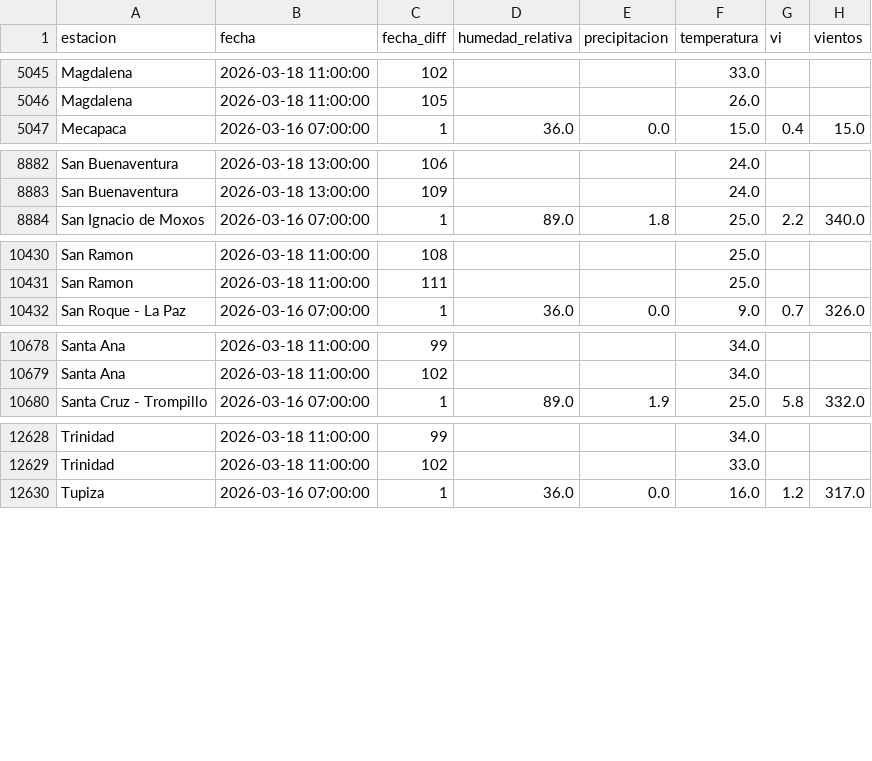
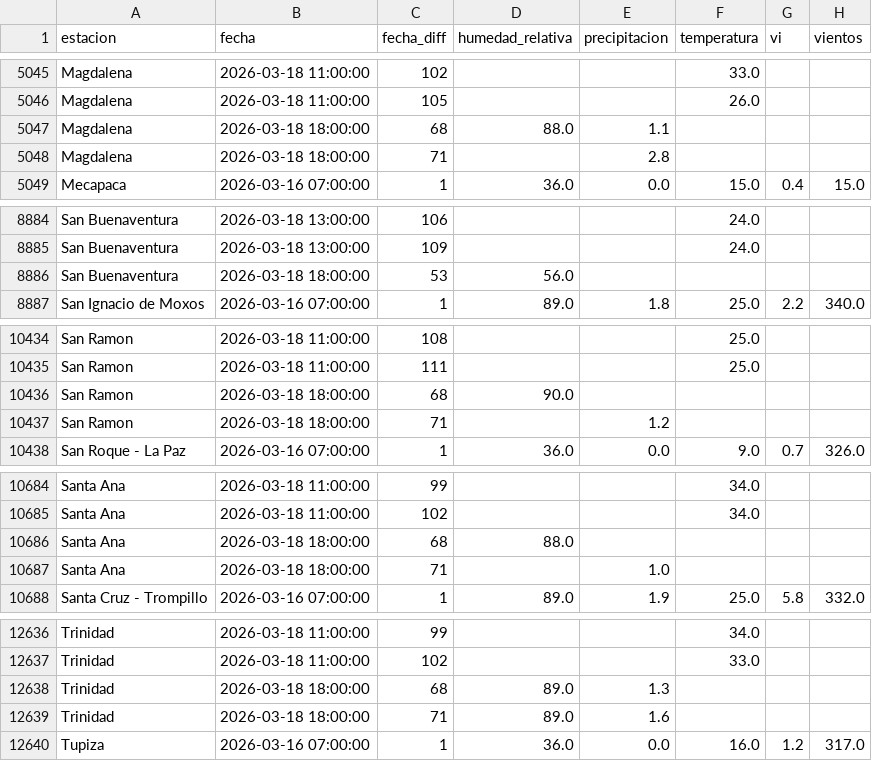
Before and after one commit to sociedatos/bo-meteorologia, a CSV file: data_forecast/2026/202611.csv, drawn as a sheet; only a part is shown, gaps mark what is left out; the diff covers the shown part only; the diff names each change by its address in the sheet, - before the commit and + after, or states it on an @@ line.

Commit message:
[ci] actualización forecasts senamhi

```diff
--- a/data_forecast/2026/202611.csv
+++ b/data_forecast/2026/202611.csv
+row 5047: Magdalena | 2026-03-18 18:00:00 | 68 | 88.0 | 1.1
+row 5048: Magdalena | 2026-03-18 18:00:00 | 71 |  | 2.8
+row 8886: San Buenaventura | 2026-03-18 18:00:00 | 53 | 56.0
+row 10436: San Ramon | 2026-03-18 18:00:00 | 68 | 90.0
+row 10437: San Ramon | 2026-03-18 18:00:00 | 71 |  | 1.2
+row 10686: Santa Ana | 2026-03-18 18:00:00 | 68 | 88.0
+row 10687: Santa Ana | 2026-03-18 18:00:00 | 71 |  | 1.0
+row 12638: Trinidad | 2026-03-18 18:00:00 | 68 | 89.0 | 1.3
+row 12639: Trinidad | 2026-03-18 18:00:00 | 71 | 89.0 | 1.6
```
Also changed, not shown: 1 added row elsewhere in this file.
